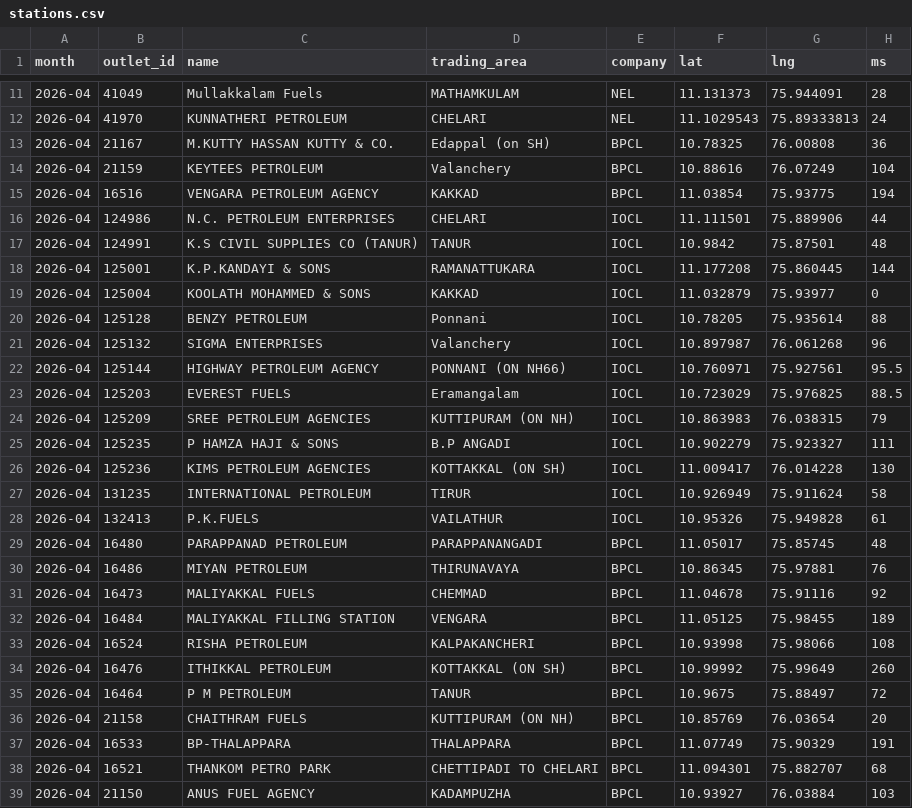
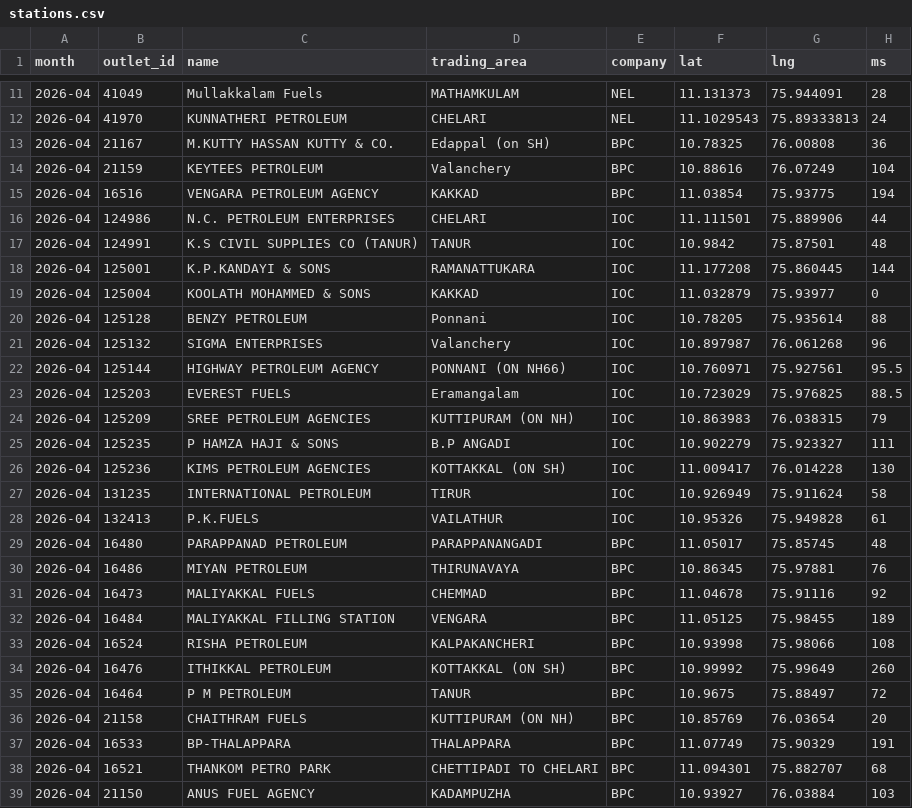
Before and after one commit to Sneakout/fuel-map-app, a CSV file: public/stations.csv, drawn as a sheet; only a part is shown, gaps mark what is left out; the diff covers the shown part only; the diff names each change by its address in the sheet, - before the commit and + after, or states it on an @@ line.

Commit message:
Update stations data

```diff
--- a/public/stations.csv
+++ b/public/stations.csv
-E13:E15 (company): BPCL
+E13:E15 (company): BPC
-E16:E28 (company): IOCL
+E16:E28 (company): IOC
-E29:E39 (company): BPCL
+E29:E39 (company): BPC
```
Also changed, not shown: 81 edited cells elsewhere in this file.
